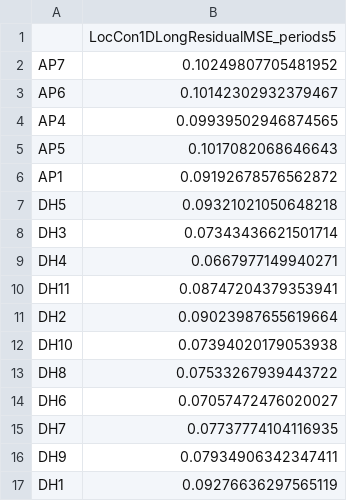
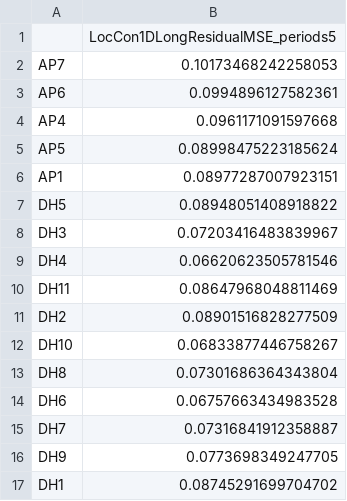
Before and after one commit to albertotb/solar, a CSV file: results/UCM/LocCon1DLongResidualMSE_periods5_rmse.csv, drawn as a sheet.

```diff
--- a/results/UCM/LocCon1DLongResidualMSE_periods5_rmse.csv
+++ b/results/UCM/LocCon1DLongResidualMSE_periods5_rmse.csv
@@ -1,17 +1,17 @@
 ,LocCon1DLongResidualMSE_periods5
-AP7,0.10249807705481952
-AP6,0.10142302932379467
-AP4,0.09939502946874565
-AP5,0.1017082068646643
-AP1,0.09192678576562872
-DH5,0.09321021050648218
-DH3,0.07343436621501714
-DH4,0.0667977149940271
-DH11,0.08747204379353941
-DH2,0.09023987655619664
-DH10,0.07394020179053938
-DH8,0.07533267939443722
-DH6,0.07057472476020027
-DH7,0.07737774104116935
-DH9,0.07934906342347411
-DH1,0.09276636297565119
+AP7,0.10173468242258053
+AP6,0.0994896127582361
+AP4,0.0961171091597668
+AP5,0.08998475223185624
+AP1,0.08977287007923151
+DH5,0.08948051408918822
+DH3,0.07203416483839967
+DH4,0.06620623505781546
+DH11,0.08647968048811469
+DH2,0.08901516828277509
+DH10,0.06833877446758267
+DH8,0.07301686364343804
+DH6,0.06757663434983528
+DH7,0.07316841912358887
+DH9,0.0773698349247705
+DH1,0.08745291699704702
```
Also changed, not shown: results/UCM/LocCon1DLongResidualMSE_periods5.csv, results/UCM/LocCon1DLongResidualSoftmaxMSE_periods5.csv, 31 other files.
